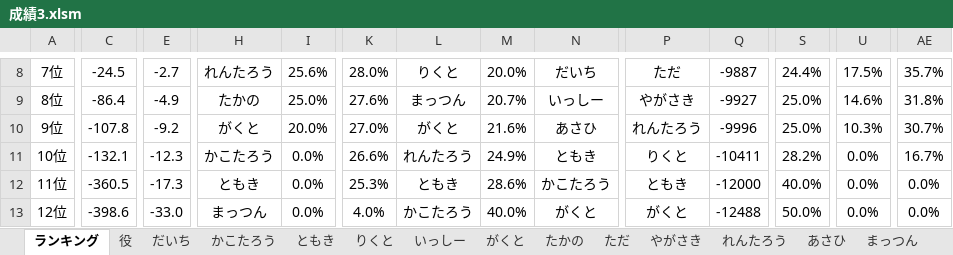
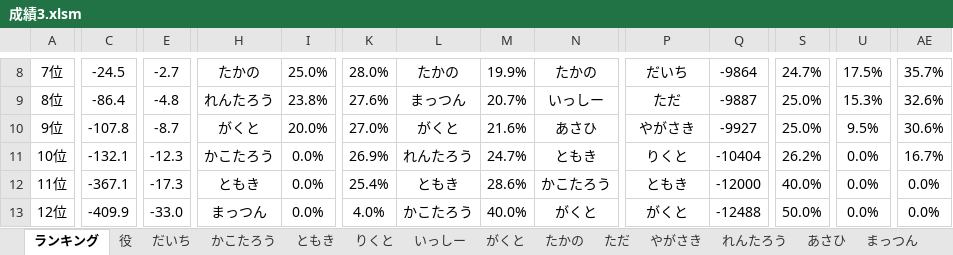
Before and after one commit to daicho/mahjong, an Excel workbook: 三人麻雀/成績3.xlsm, sheet ランキング, drawn as a sheet; only a part is shown, gaps mark what is left out; values as stored, in another font and other column widths than the file's, no borders; charts and pictures not drawn; the diff covers the shown part only; the diff names each change by its address in the sheet, - before the commit and + after, or states it on an @@ line.

```diff
--- a/三人麻雀/成績3.xlsm (sheet ランキング)
+++ b/三人麻雀/成績3.xlsm (sheet ランキング)
-H8: れんたろう
+H8: たかの
-I8: 25.6%
+I8: 25.0%
-L8: りくと
+L8: たかの
-M8: 20.0%
+M8: 19.9%
-N8: だいち
+N8: たかの
-P8: ただ
+P8: だいち
-Q8: -9887
+Q8: -9864
-S8: 24.4%
+S8: 24.7%
-E9: -4.9
+E9: -4.8
-H9: たかの
+H9: れんたろう
-I9: 25.0%
+I9: 23.8%
-P9: やがさき
+P9: ただ
-Q9: -9927
+Q9: -9887
-U9: 14.6%
+U9: 15.3%
-AE9: 31.8%
+AE9: 32.6%
-E10: -9.2
+E10: -8.7
-P10: れんたろう
+P10: やがさき
-Q10: -9996
+Q10: -9927
-U10: 10.3%
+U10: 9.5%
-AE10: 30.7%
+AE10: 30.6%
-K11: 26.6%
+K11: 26.9%
-M11: 24.9%
+M11: 24.7%
-Q11: -10411
+Q11: -10404
-S11: 28.2%
+S11: 26.2%
-C12: -360.5
+C12: -367.1
-K12: 25.3%
+K12: 25.4%
-C13: -398.6
+C13: -409.9
```
Also changed, not shown: 34 edited cells elsewhere in this sheet, sheet だいち, sheet りくと, sheet れんたろう, sheet 役, formulas that keep their value, charts or pictures, 三人麻雀/点数3.xlsm, 30 other files.
